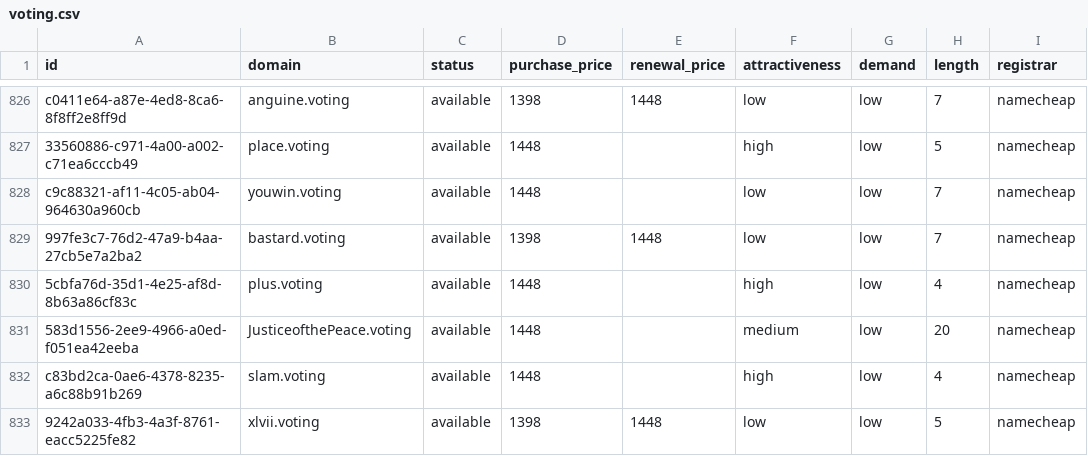
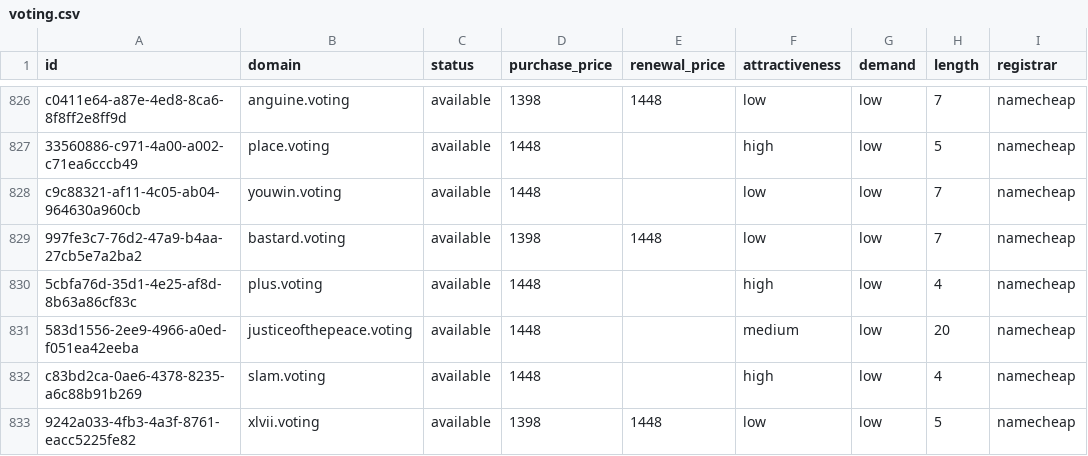
Before and after one commit to UniqueDomains/voting-oneword-domains, a CSV file: voting.csv, drawn as a sheet; only a part is shown, gaps mark what is left out; the diff covers the shown part only; the diff names each change by its address in the sheet, - before the commit and + after, or states it on an @@ line.

Commit message:
Domains update

```diff
--- a/voting.csv
+++ b/voting.csv
-B831 (domain): JusticeofthePeace.voting
+B831 (domain): justiceofthepeace.voting
```
Also changed, not shown: 1 added row, 1 removed row and 93 edited cells elsewhere in this file, 4 other files.
